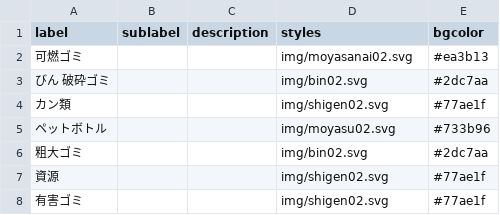
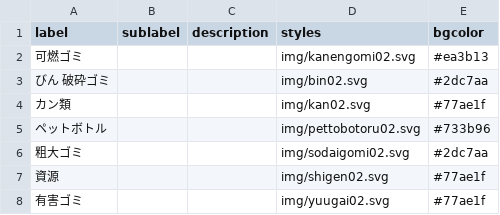
Before and after one commit to tokushima5374/awashi, a CSV file: data/description.csv, drawn as a sheet.

Commit message:
Update description.csv

```diff
--- a/data/description.csv
+++ b/data/description.csv
@@ -1,8 +1,8 @@
 label,sublabel,description,styles,bgcolor
-可燃ゴミ,,,img/moyasanai02.svg,#ea3b13
+可燃ゴミ,,,img/kanengomi02.svg,#ea3b13
 びん　破砕ゴミ,,,img/bin02.svg,#2dc7aa
-カン類,,,img/shigen02.svg,#77ae1f
-ペットボトル,,,img/moyasu02.svg,#733b96
-粗大ゴミ,,,img/bin02.svg,#2dc7aa
+カン類,,,img/kan02.svg,#77ae1f
+ペットボトル,,,img/pettobotoru02.svg,#733b96
+粗大ゴミ,,,img/sodaigomi02.svg,#2dc7aa
 資源,,,img/shigen02.svg,#77ae1f
-有害ゴミ,,,img/shigen02.svg,#77ae1f
+有害ゴミ,,,img/yuugai02.svg,#77ae1f
```
